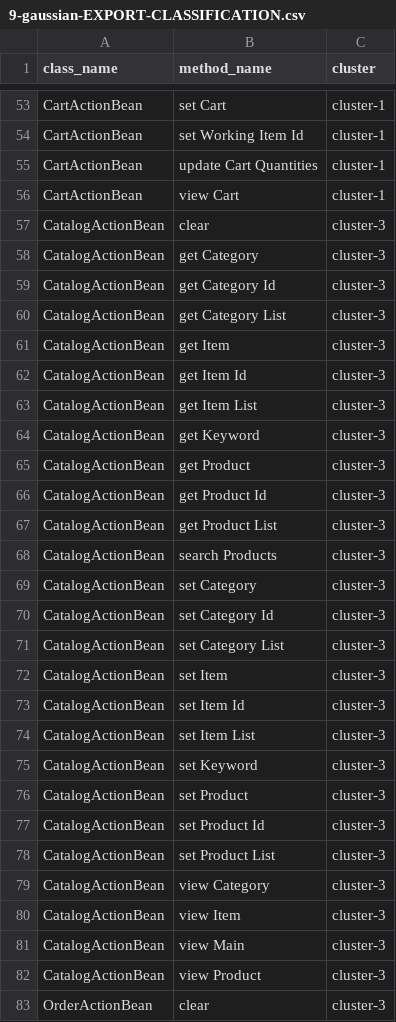
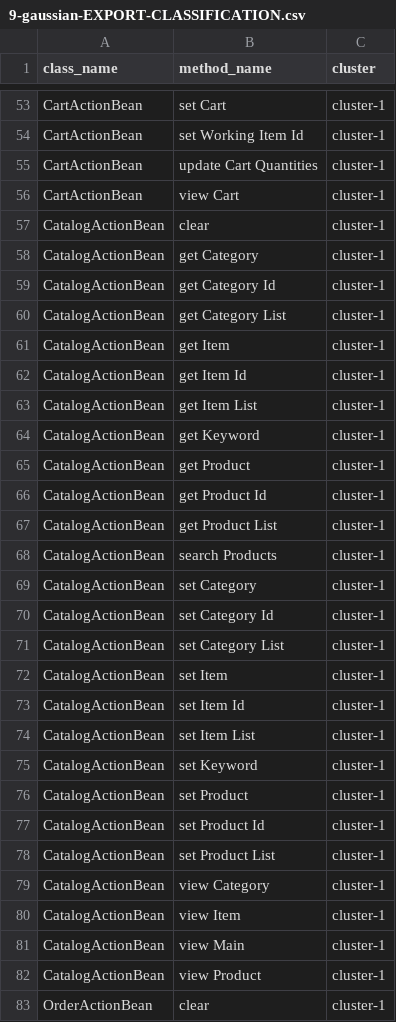
Before and after one commit to GS58846/s-quality, a CSV file: uploads/csv/9-gaussian-EXPORT-CLASSIFICATION.csv, drawn as a sheet; only a part is shown, gaps mark what is left out; the diff covers the shown part only.

```diff
--- a/uploads/csv/9-gaussian-EXPORT-CLASSIFICATION.csv
+++ b/uploads/csv/9-gaussian-EXPORT-CLASSIFICATION.csv
@@ -56,28 +56,28 @@ CartActionBean,update Cart Quantities,cluster-1
 CartActionBean,view Cart,cluster-1
-CatalogActionBean,clear,cluster-3
-CatalogActionBean,get Category,cluster-3
-CatalogActionBean,get Category Id,cluster-3
-CatalogActionBean,get Category List,cluster-3
-CatalogActionBean,get Item,cluster-3
-CatalogActionBean,get Item Id,cluster-3
-CatalogActionBean,get Item List,cluster-3
-CatalogActionBean,get Keyword,cluster-3
-CatalogActionBean,get Product,cluster-3
-CatalogActionBean,get Product Id,cluster-3
-CatalogActionBean,get Product List,cluster-3
-CatalogActionBean,search Products,cluster-3
-CatalogActionBean,set Category,cluster-3
-CatalogActionBean,set Category Id,cluster-3
-CatalogActionBean,set Category List,cluster-3
-CatalogActionBean,set Item,cluster-3
-CatalogActionBean,set Item Id,cluster-3
-CatalogActionBean,set Item List,cluster-3
-CatalogActionBean,set Keyword,cluster-3
-CatalogActionBean,set Product,cluster-3
-CatalogActionBean,set Product Id,cluster-3
-CatalogActionBean,set Product List,cluster-3
-CatalogActionBean,view Category,cluster-3
-CatalogActionBean,view Item,cluster-3
-CatalogActionBean,view Main,cluster-3
-CatalogActionBean,view Product,cluster-3
-OrderActionBean,clear,cluster-3
+CatalogActionBean,clear,cluster-1
+CatalogActionBean,get Category,cluster-1
+CatalogActionBean,get Category Id,cluster-1
+CatalogActionBean,get Category List,cluster-1
+CatalogActionBean,get Item,cluster-1
+CatalogActionBean,get Item Id,cluster-1
+CatalogActionBean,get Item List,cluster-1
+CatalogActionBean,get Keyword,cluster-1
+CatalogActionBean,get Product,cluster-1
+CatalogActionBean,get Product Id,cluster-1
+CatalogActionBean,get Product List,cluster-1
+CatalogActionBean,search Products,cluster-1
+CatalogActionBean,set Category,cluster-1
+CatalogActionBean,set Category Id,cluster-1
+CatalogActionBean,set Category List,cluster-1
+CatalogActionBean,set Item,cluster-1
+CatalogActionBean,set Item Id,cluster-1
+CatalogActionBean,set Item List,cluster-1
+CatalogActionBean,set Keyword,cluster-1
+CatalogActionBean,set Product,cluster-1
+CatalogActionBean,set Product Id,cluster-1
+CatalogActionBean,set Product List,cluster-1
+CatalogActionBean,view Category,cluster-1
+CatalogActionBean,view Item,cluster-1
+CatalogActionBean,view Main,cluster-1
+CatalogActionBean,view Product,cluster-1
+OrderActionBean,clear,cluster-1
```
Also changed, not shown: 172 edited cells elsewhere in this file, uploads/csv/9-agglomerative-EXPORT-CLASSIFICATION.csv, uploads/csv/9-kmeans-EXPORT-CLASSIFICATION.csv, 50 other files.
